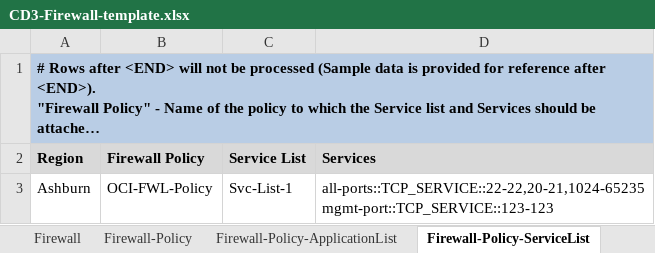
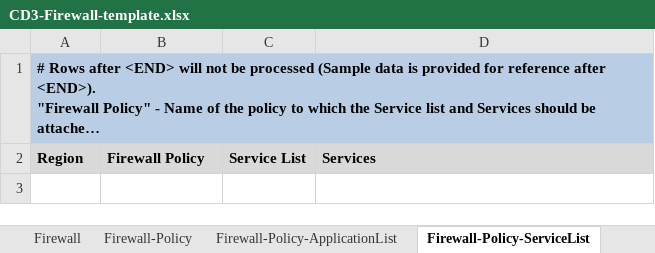
Before and after one commit to oracle-devrel/cd3-automation-toolkit, an Excel workbook: cd3_automation_toolkit/example/CD3-Firewall-template.xlsx, sheet Firewall-Policy-ServiceList, drawn as a sheet; long unchanged cells end in …; values as stored, in another font and other column widths than the file's, no borders; ↵ is a line break in a cell; the diff names each change by its address in the sheet, - before the commit and + after, or states it on an @@ line.

```diff
--- a/cd3_automation_toolkit/example/CD3-Firewall-template.xlsx (sheet Firewall-Policy-ServiceList)
+++ b/cd3_automation_toolkit/example/CD3-Firewall-template.xlsx (sheet Firewall-Policy-ServiceList)
-row 3: Ashburn | OCI-FWL-Policy | Svc-List-1 | all-ports::TCP_SERVICE::22-22,20-21,1024-65235 ↵ mgmt-port::TCP_SERVICE::123-123
```
Also changed, not shown: sheet Firewall-Policy-DecryptProfile, sheet Firewall-Policy-Secret, sheet Firewall-Policy-SecRule, sheet Firewall-Policy-AddressList, sheet Firewall, sheet Firewall-Policy-UrlList, 4 more sheets, other sheet tabs, cd3_automation_toolkit/example/CD3-Blank-template.xlsx, cd3_automation_toolkit/example/CD3-CIS-template.xlsx, 57 other files.
